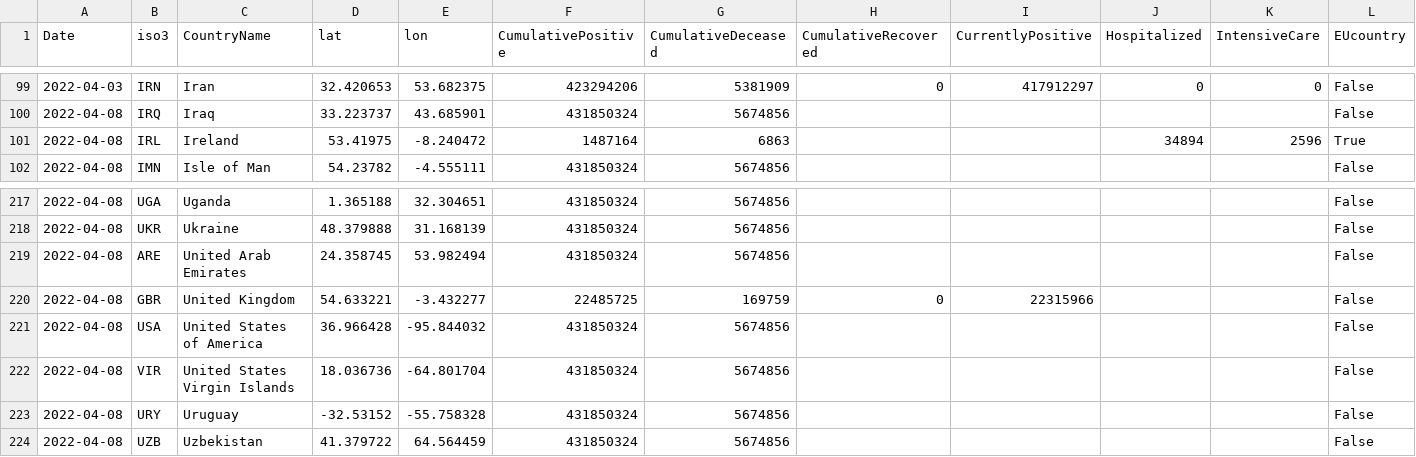
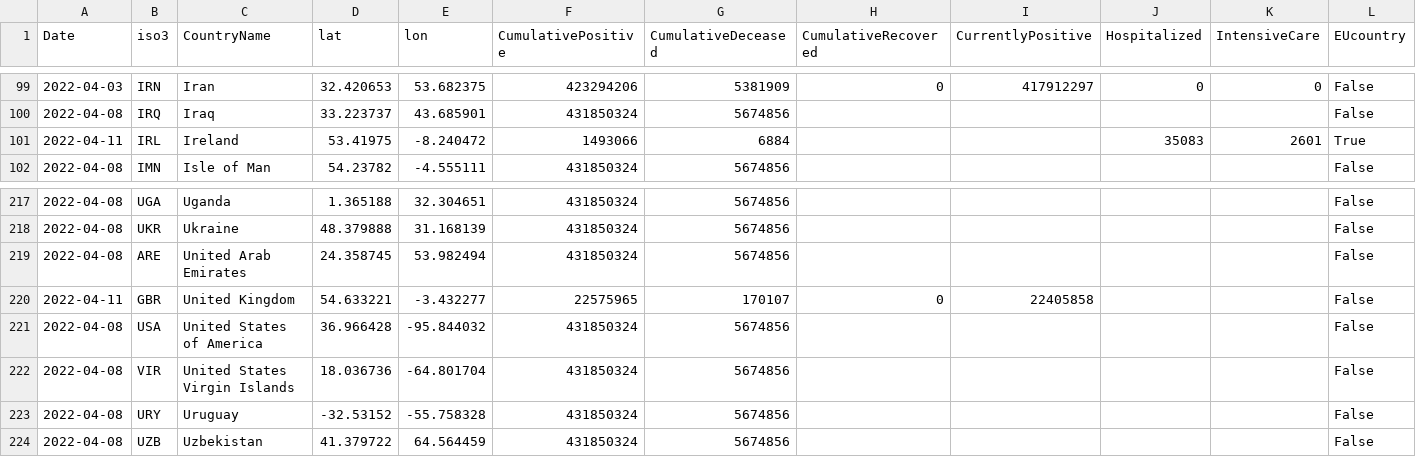
Before and after one commit to epistemological/world_covid_eu, a CSV file: data-by-country/jrc-covid-19-countries-20220411.csv, drawn as a sheet; only a part is shown, gaps mark what is left out; the diff names each change by its address in the sheet, - before the commit and + after, or states it on an @@ line.

```diff
--- a/data-by-country/jrc-covid-19-countries-20220411.csv
+++ b/data-by-country/jrc-covid-19-countries-20220411.csv
-A101 (Date): 2022-04-08
+A101 (Date): 2022-04-11
-F101 (CumulativePositive): 1487164
+F101 (CumulativePositive): 1493066
-G101 (CumulativeDeceased): 6863
+G101 (CumulativeDeceased): 6884
-J101 (Hospitalized): 34894
+J101 (Hospitalized): 35083
-K101 (IntensiveCare): 2596
+K101 (IntensiveCare): 2601
-A220 (Date): 2022-04-08
+A220 (Date): 2022-04-11
-F220 (CumulativePositive): 22485725
+F220 (CumulativePositive): 22575965
-G220 (CumulativeDeceased): 169759
+G220 (CumulativeDeceased): 170107
-I220 (CurrentlyPositive): 22315966
+I220 (CurrentlyPositive): 22405858
```
Also changed, not shown: data-by-country/jrc-covid-19-countries-latest.csv, data-of-world/jrc-covid-19-world-latest.csv, 3 other files.
